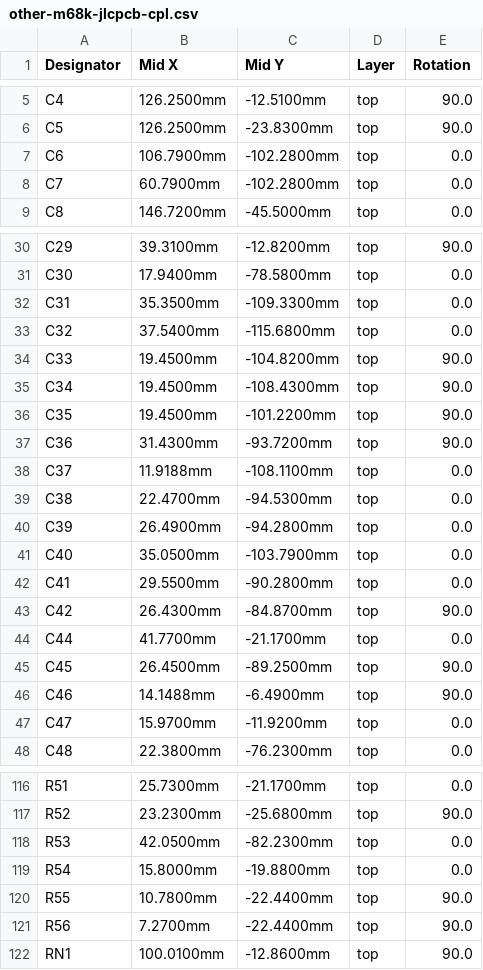
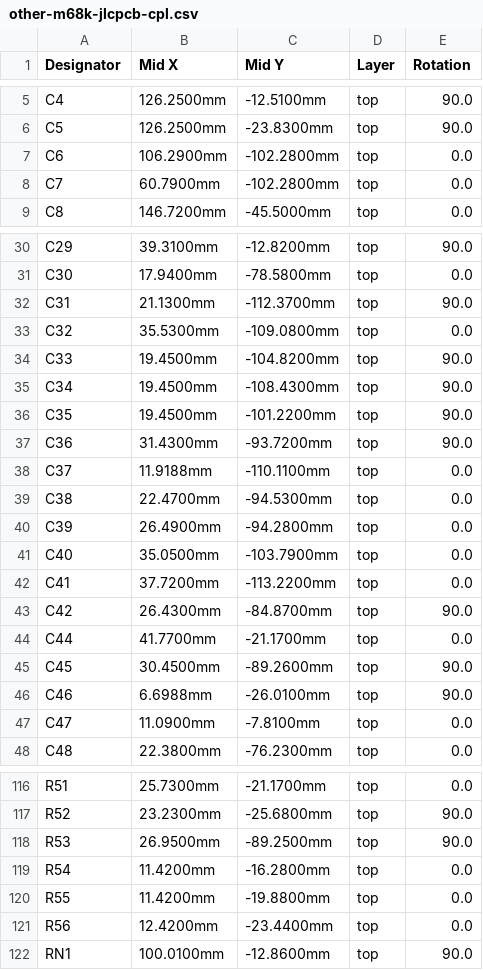
Before and after one commit to bradgrantham/other-m68k, a CSV file: kicad/release/fab/other-m68k-jlcpcb-cpl.csv, drawn as a sheet; only a part is shown, gaps mark what is left out; the diff covers the shown part only.

```diff
--- a/kicad/release/fab/other-m68k-jlcpcb-cpl.csv
+++ b/kicad/release/fab/other-m68k-jlcpcb-cpl.csv
@@ -6,3 +6,3 @@ C4,126.2500mm,-12.5100mm,top,90.0
 C5,126.2500mm,-23.8300mm,top,90.0
-C6,106.7900mm,-102.2800mm,top,0.0
+C6,106.2900mm,-102.2800mm,top,0.0
 C7,60.7900mm,-102.2800mm,top,0.0
@@ -31,4 +31,4 @@ C29,39.3100mm,-12.8200mm,top,90.0
 C30,17.9400mm,-78.5800mm,top,0.0
-C31,35.3500mm,-109.3300mm,top,0.0
-C32,37.5400mm,-115.6800mm,top,0.0
+C31,21.1300mm,-112.3700mm,top,90.0
+C32,35.5300mm,-109.0800mm,top,0.0
 C33,19.4500mm,-104.8200mm,top,90.0
@@ -37,3 +37,3 @@ C35,19.4500mm,-101.2200mm,top,90.0
 C36,31.4300mm,-93.7200mm,top,90.0
-C37,11.9188mm,-108.1100mm,top,0.0
+C37,11.9188mm,-110.1100mm,top,0.0
 C38,22.4700mm,-94.5300mm,top,0.0
@@ -41,8 +41,8 @@ C39,26.4900mm,-94.2800mm,top,0.0
 C40,35.0500mm,-103.7900mm,top,0.0
-C41,29.5500mm,-90.2800mm,top,0.0
+C41,37.7200mm,-113.2200mm,top,0.0
 C42,26.4300mm,-84.8700mm,top,90.0
 C44,41.7700mm,-21.1700mm,top,0.0
-C45,26.4500mm,-89.2500mm,top,90.0
-C46,14.1488mm,-6.4900mm,top,90.0
-C47,15.9700mm,-11.9200mm,top,0.0
+C45,30.4500mm,-89.2600mm,top,90.0
+C46,6.6988mm,-26.0100mm,top,90.0
+C47,11.0900mm,-7.8100mm,top,0.0
 C48,22.3800mm,-76.2300mm,top,0.0
@@ -117,6 +117,6 @@ R51,25.7300mm,-21.1700mm,top,0.0
 R52,23.2300mm,-25.6800mm,top,90.0
-R53,42.0500mm,-82.2300mm,top,0.0
-R54,15.8000mm,-19.8800mm,top,0.0
-R55,10.7800mm,-22.4400mm,top,90.0
-R56,7.2700mm,-22.4400mm,top,90.0
+R53,26.9500mm,-89.2500mm,top,90.0
+R54,11.4200mm,-16.2800mm,top,0.0
+R55,11.4200mm,-19.8800mm,top,0.0
+R56,12.4200mm,-23.4400mm,top,0.0
 RN1,100.0100mm,-12.8600mm,top,90.0
```
Also changed, not shown: 55 edited cells elsewhere in this file, kicad/release/fab/other-m68k-pcbway-centroid.csv, kicad/release/fab/other-m68k-pos.csv, 6 other files.
